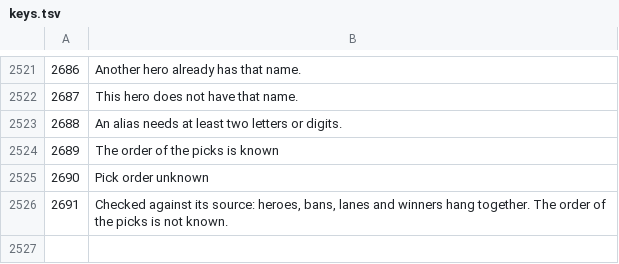
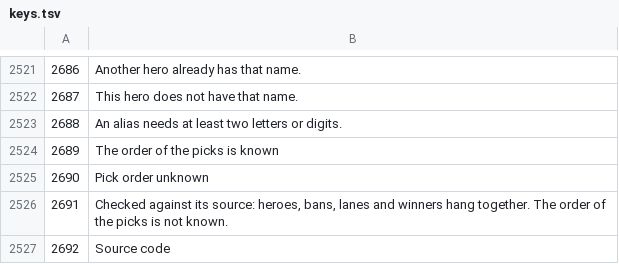
Before and after one commit to Karma696900/hok-scrim-lab, a TSV file: src/translations/keys.tsv, drawn as a sheet; only a part is shown, gaps mark what is left out.

Commit message:
Footer: a Source code link to this repository, in every language

```diff
--- a/src/translations/keys.tsv
+++ b/src/translations/keys.tsv
@@ -2526 +2526,2 @@
 2691	Checked against its source: heroes, bans, lanes and winners hang together. The order of the picks is not known.
+2692	Source code
```
Also changed, not shown: 29 other files.
